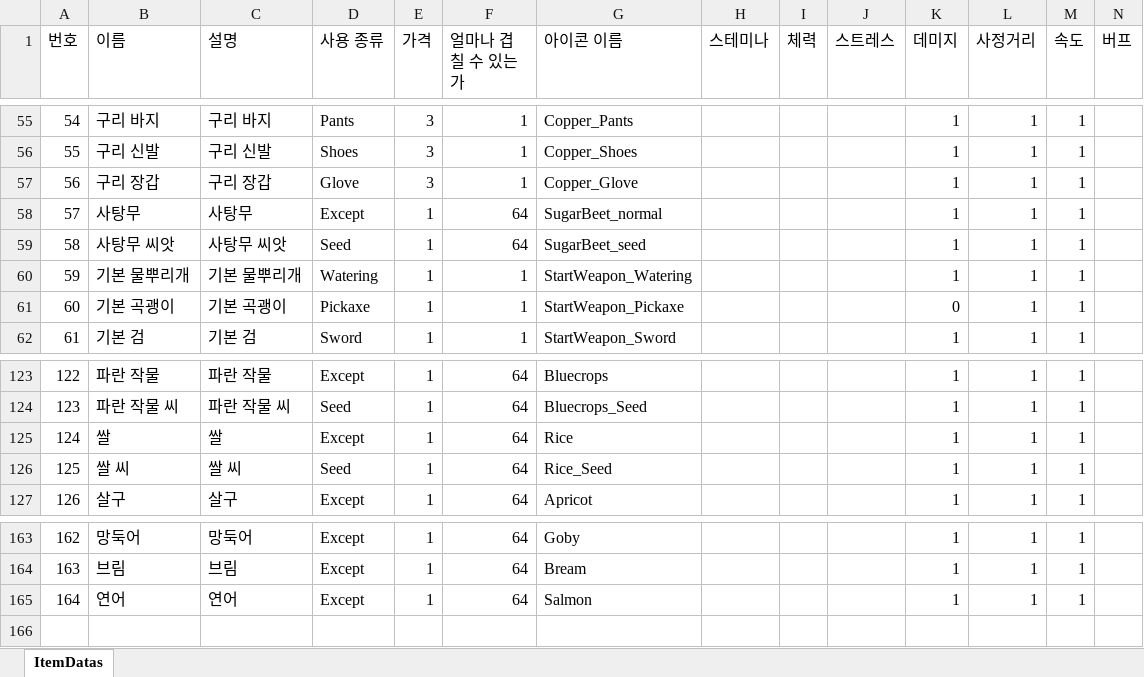
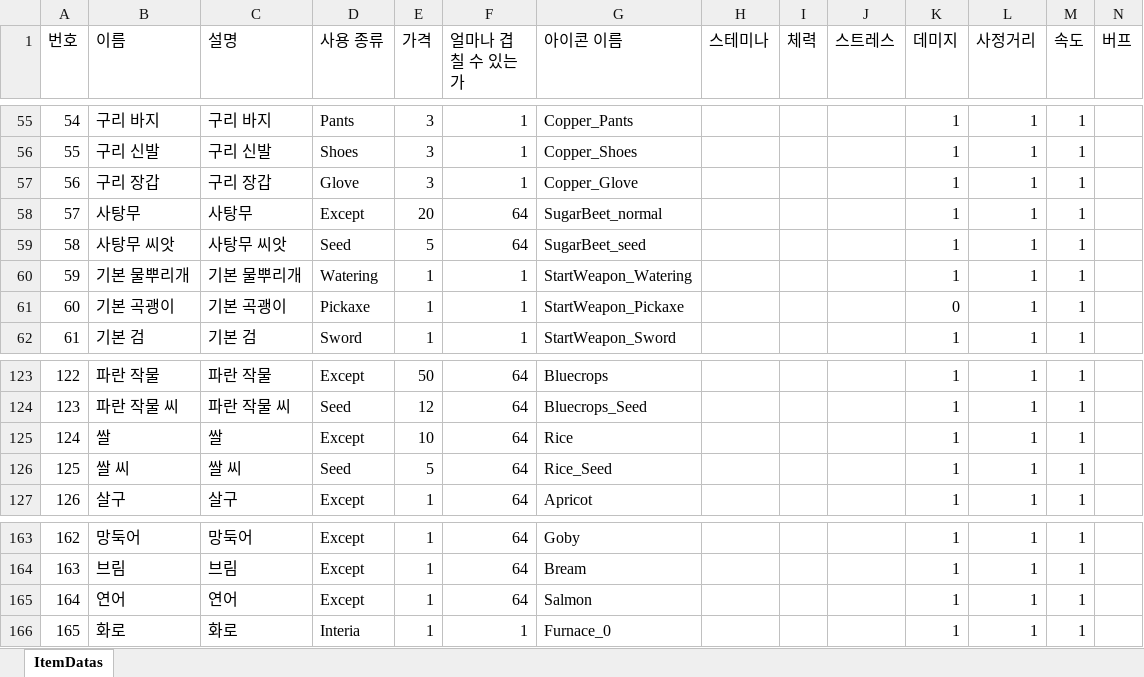
Before and after one commit to Yun-Jiyeol/Become_Celebrity_on_Farm, an Excel workbook: Assets/02.Scripts/02.Item/Datas/ItemDatas.xlsx, sheet ItemDatas, drawn as a sheet; only a part is shown, gaps mark what is left out; values as stored, in another font and other column widths than the file's, no borders; the diff covers the shown part only; the diff names each change by its address in the sheet, - before the commit and + after, or states it on an @@ line.

```diff
--- a/Assets/02.Scripts/02.Item/Datas/ItemDatas.xlsx (sheet ItemDatas)
+++ b/Assets/02.Scripts/02.Item/Datas/ItemDatas.xlsx (sheet ItemDatas)
-E58 (가격): 1
+E58 (가격): 20
-E59 (가격): 1
+E59 (가격): 5
-E123 (가격): 1
+E123 (가격): 50
-E124 (가격): 1
+E124 (가격): 12
-E125 (가격): 1
+E125 (가격): 10
-E126 (가격): 1
+E126 (가격): 5
+row 166: 165 | 화로 | 화로 | Interia | 1 | 1 | Furnace_0 |  |  |  | 1 | 1 | 1
```
Also changed, not shown: 52 edited cells elsewhere in this sheet, 13 other files.
